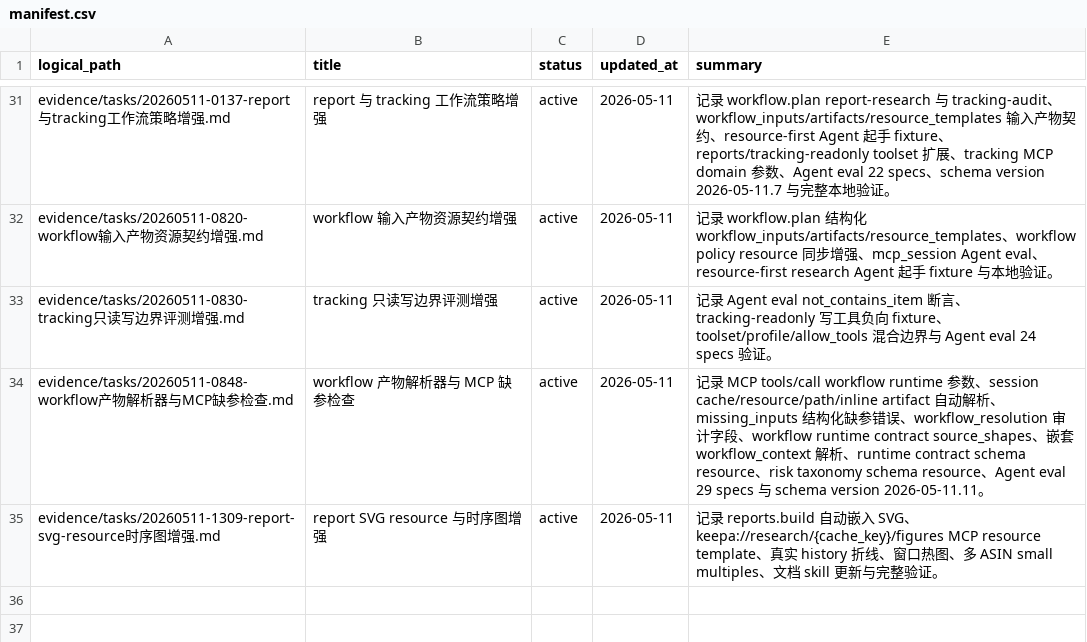
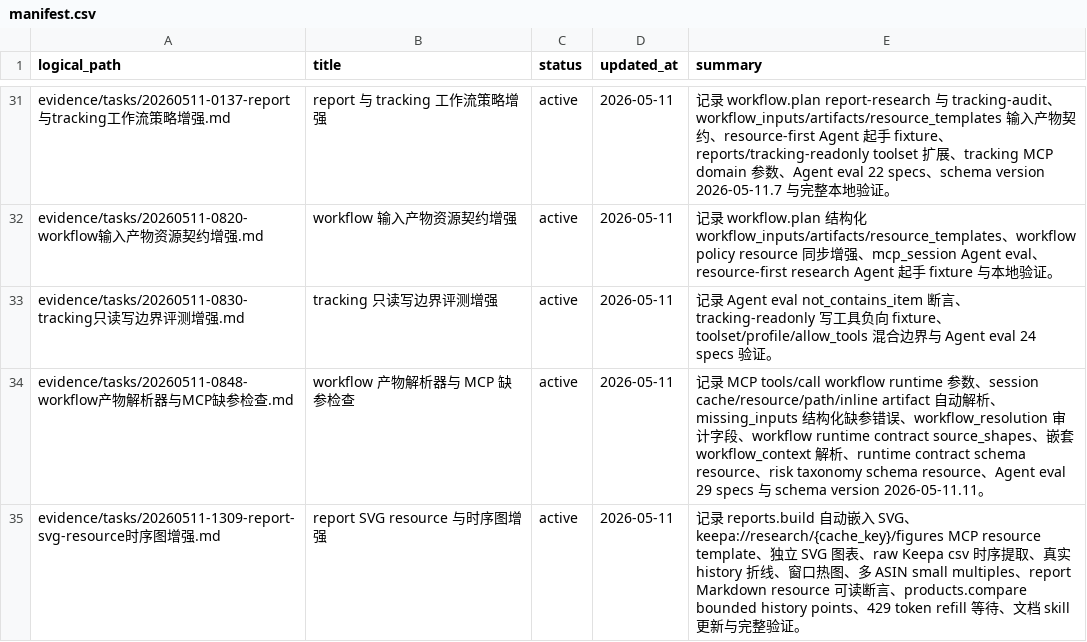
Before and after one commit to cuNuo/Keepa-cli, a CSV file: evidence/manifest.csv, drawn as a sheet; only a part is shown, gaps mark what is left out.

Commit message:
Enhance MCP report SVG figures and compare history

```diff
--- a/evidence/manifest.csv
+++ b/evidence/manifest.csv
@@ -34,2 +34,2 @@ evidence/tasks/20260511-0830-tracking只读写边界评测增强.md,tracking 只
 evidence/tasks/20260511-0848-workflow产物解析器与MCP缺参检查.md,workflow 产物解析器与 MCP 缺参检查,active,2026-05-11,"记录 MCP tools/call workflow runtime 参数、session cache/resource/path/inline artifact 自动解析、missing_inputs 结构化缺参错误、workflow_resolution 审计字段、workflow runtime contract source_shapes、嵌套 workflow_context 解析、runtime contract schema resource、risk taxonomy schema resource、Agent eval 29 specs 与 schema version 2026-05-11.11。"
-evidence/tasks/20260511-1309-report-svg-resource时序图增强.md,report SVG resource 与时序图增强,active,2026-05-11,"记录 reports.build 自动嵌入 SVG、keepa://research/{cache_key}/figures MCP resource template、真实 history 折线、窗口热图、多 ASIN small multiples、文档 skill 更新与完整验证。"
+evidence/tasks/20260511-1309-report-svg-resource时序图增强.md,report SVG resource 与时序图增强,active,2026-05-11,"记录 reports.build 自动嵌入 SVG、keepa://research/{cache_key}/figures MCP resource template、独立 SVG 图表、raw Keepa csv 时序提取、真实 history 折线、窗口热图、多 ASIN small multiples、report Markdown resource 可读断言、products.compare bounded history points、429 token refill 等待、文档 skill 更新与完整验证。"
```
Also changed, not shown: 15 other files.
